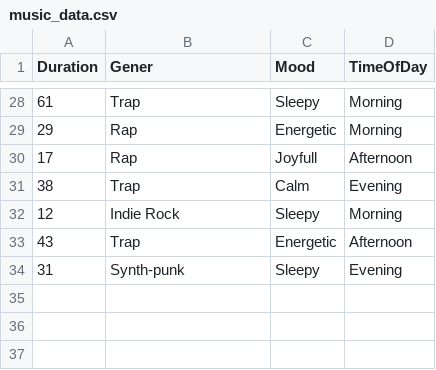
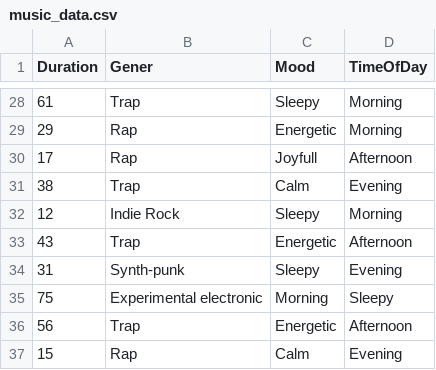
Before and after one commit to Maksym-wq/Dear-Data-100, a CSV file: music_data.csv, drawn as a sheet; only a part is shown, gaps mark what is left out.

Commit message:
added 3 observations

```diff
--- a/music_data.csv
+++ b/music_data.csv
@@ -34 +34,4 @@ Duration,Gener,Mood,TimeOfDay
 31,Synth-punk,Sleepy,Evening
+75,Experimental electronic,Morning,Sleepy
+56,Trap,Energetic,Afternoon,
+15,Rap,Calm,Evening
```
